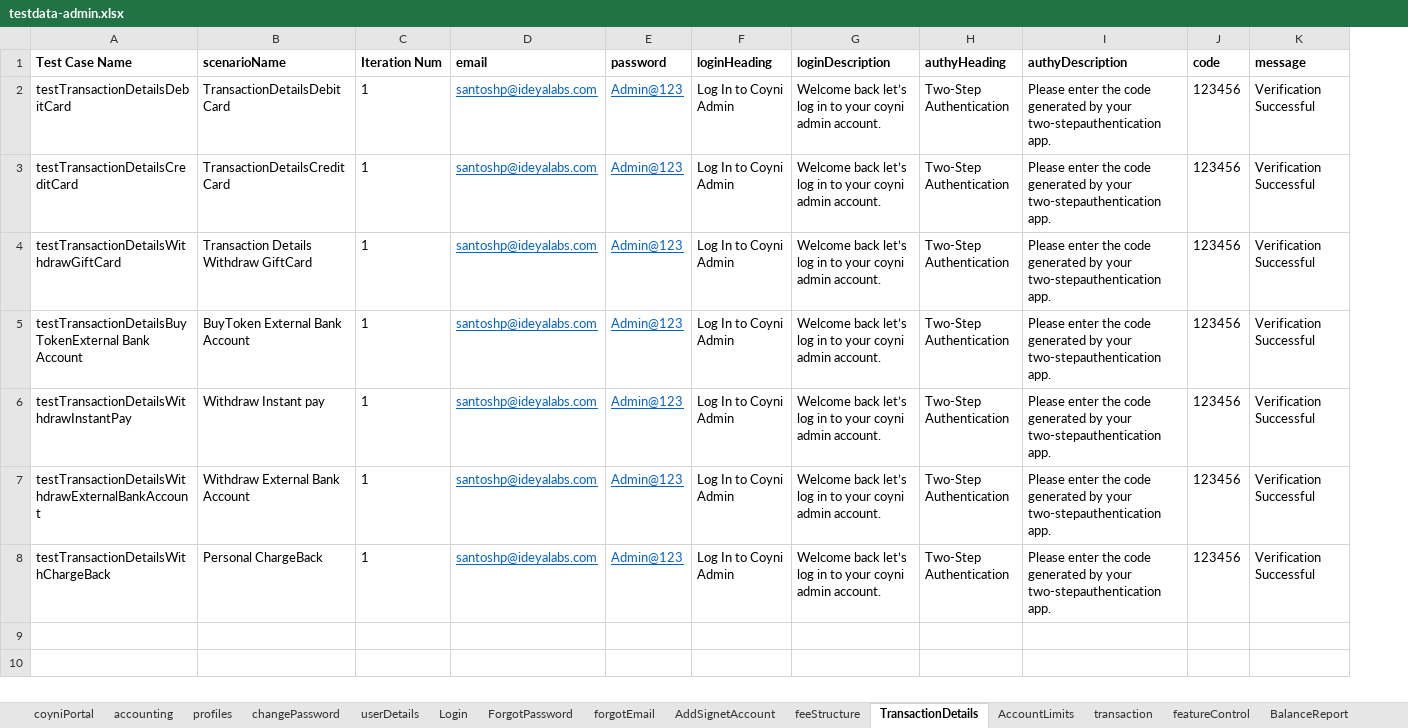
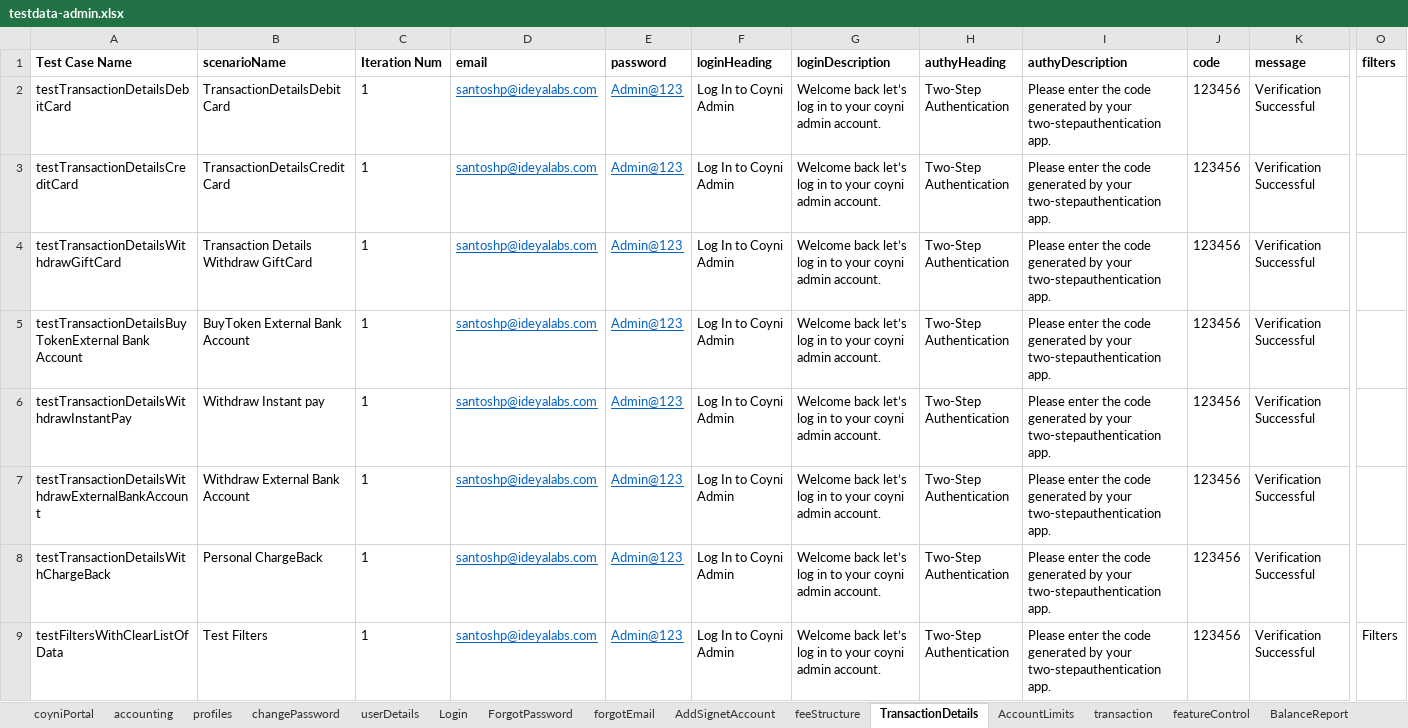
Before and after one commit to RameshNaikRR/Automation, an Excel workbook: Web/coyni/resources/testdata-admin.xlsx, sheet TransactionDetails, drawn as a sheet; only a part is shown, gaps mark what is left out; values as stored, in another font and other column widths than the file's, no borders; rows hold the shown columns only; the diff names each change by its address in the sheet, - before the commit and + after, or states it on an @@ line.

Commit message:
Updated Test test script for Transaction Details and Filters

```diff
--- a/Web/coyni/resources/testdata-admin.xlsx (sheet TransactionDetails)
+++ b/Web/coyni/resources/testdata-admin.xlsx (sheet TransactionDetails)
+column O (filters), empty
+row 9: testFiltersWithClearListOfData | Test Filters | 1 | santoshp@ideyalabs.com | Admin@123 | Log In to Coyni Admin | Welcome back let’s log in to your coyni admin account. | Two-Step Authentication | Please enter the code generated by your two-stepauthentication app. | 123456 | Verification Successful | Filters
```
Also changed, not shown: sheet transaction, Web/coyni/resources/TestScript-admin.xlsx, 3 other files.
